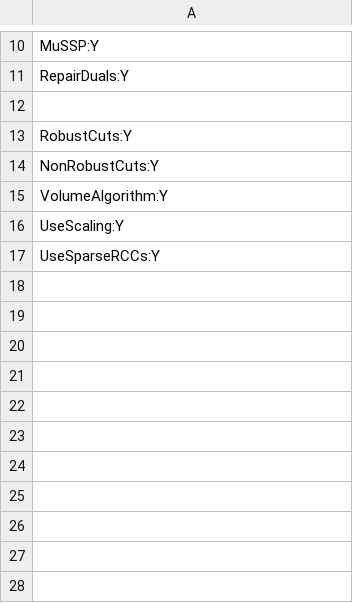
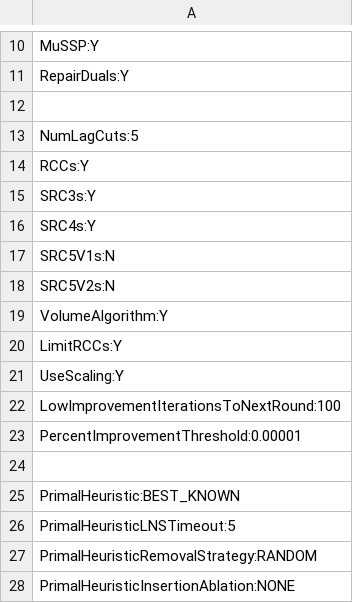
Before and after one commit to amkarahalios/dd_vrptw, a CSV file: param_files/LP_NG2_3600.csv, drawn as a sheet; only a part is shown, gaps mark what is left out.

```diff
--- a/param_files/LP_NG2_3600.csv
+++ b/param_files/LP_NG2_3600.csv
@@ -12,6 +12,17 @@ RepairDuals:Y
 
-RobustCuts:Y
-NonRobustCuts:Y
+NumLagCuts:5
+RCCs:Y
+SRC3s:Y
+SRC4s:Y
+SRC5V1s:N
+SRC5V2s:N
 VolumeAlgorithm:Y
+LimitRCCs:Y
 UseScaling:Y
-UseSparseRCCs:Y
+LowImprovementIterationsToNextRound:100
+PercentImprovementThreshold:0.00001
+
+PrimalHeuristic:BEST_KNOWN
+PrimalHeuristicLNSTimeout:5
+PrimalHeuristicRemovalStrategy:RANDOM
+PrimalHeuristicInsertionAblation:NONE
```
Also changed, not shown: 10 other files.
